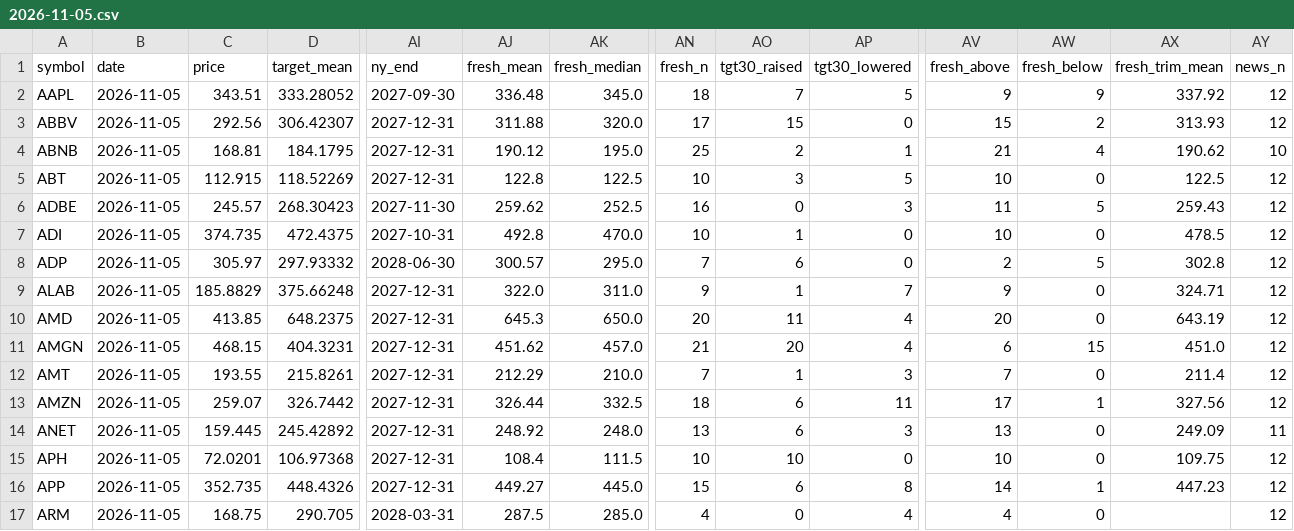
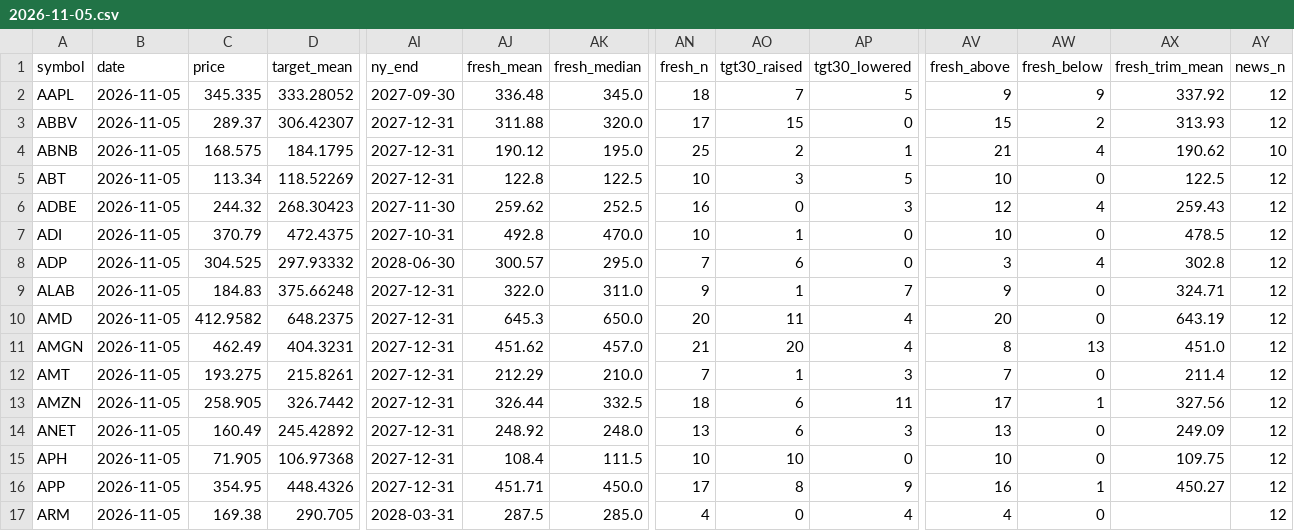
Before and after one commit to Liornim/spmo-market-bridge, a CSV file: core/analysts/2026-11-05.csv, drawn as a sheet; only a part is shown, gaps mark what is left out; the diff covers the shown part only; the diff names each change by its address in the sheet, - before the commit and + after, or states it on an @@ line.

```diff
--- a/core/analysts/2026-11-05.csv
+++ b/core/analysts/2026-11-05.csv
-C2 (price): 343.51
+C2 (price): 345.335
-C3 (price): 292.56
+C3 (price): 289.37
-C4 (price): 168.81
+C4 (price): 168.575
-C5 (price): 112.915
+C5 (price): 113.34
-C6 (price): 245.57
+C6 (price): 244.32
-AV6 (fresh_above): 11
+AV6 (fresh_above): 12
-AW6 (fresh_below): 5
+AW6 (fresh_below): 4
-C7 (price): 374.735
+C7 (price): 370.79
-C8 (price): 305.97
+C8 (price): 304.525
-AV8 (fresh_above): 2
+AV8 (fresh_above): 3
-AW8 (fresh_below): 5
+AW8 (fresh_below): 4
-C9 (price): 185.8829
+C9 (price): 184.83
-C10 (price): 413.85
+C10 (price): 412.9582
-C11 (price): 468.15
+C11 (price): 462.49
-AV11 (fresh_above): 6
+AV11 (fresh_above): 8
-AW11 (fresh_below): 15
+AW11 (fresh_below): 13
-C12 (price): 193.55
+C12 (price): 193.275
-C13 (price): 259.07
+C13 (price): 258.905
-C14 (price): 159.445
+C14 (price): 160.49
-AY14 (news_n): 11
+AY14 (news_n): 12
-C15 (price): 72.0201
+C15 (price): 71.905
-C16 (price): 352.735
+C16 (price): 354.95
-AJ16 (fresh_mean): 449.27
+AJ16 (fresh_mean): 451.71
-AK16 (fresh_median): 445.0
+AK16 (fresh_median): 450.0
-AN16 (fresh_n): 15
+AN16 (fresh_n): 17
-AO16 (tgt30_raised): 6
+AO16 (tgt30_raised): 8
-AP16 (tgt30_lowered): 8
+AP16 (tgt30_lowered): 9
-AV16 (fresh_above): 14
+AV16 (fresh_above): 16
-AX16 (fresh_trim_mean): 447.23
+AX16 (fresh_trim_mean): 450.27
-C17 (price): 168.75
+C17 (price): 169.38
```
Also changed, not shown: 145 edited cells elsewhere in this file, 2 other files.
